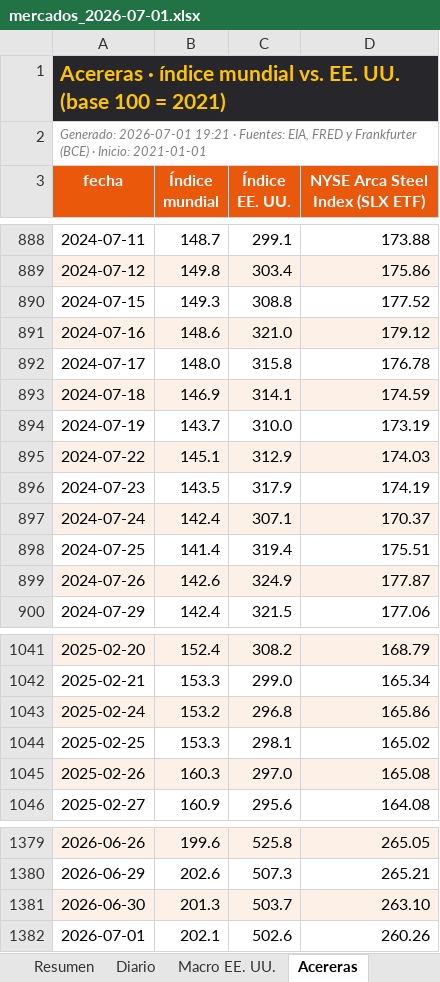
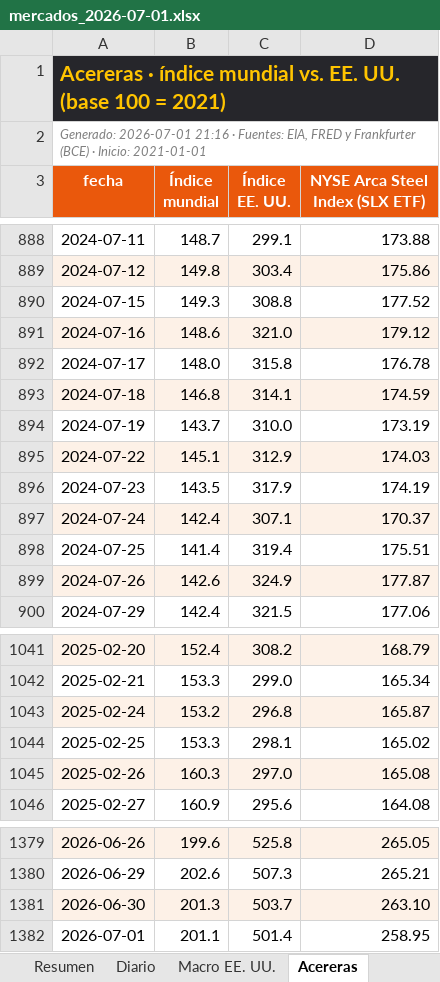
Before and after one commit to benjany2011-sys/Indicators, an Excel workbook: resultados/mercados_2026-07-01.xlsx, sheet Acereras, drawn as a sheet; only a part is shown, gaps mark what is left out; values as stored, in another font and other column widths than the file's, no borders; the diff names each change by its address in the sheet, - before the commit and + after, or states it on an @@ line.

```diff
--- a/resultados/mercados_2026-07-01.xlsx (sheet Acereras)
+++ b/resultados/mercados_2026-07-01.xlsx (sheet Acereras)
-A2 (fecha): Generado: 2026-07-01 19:21 · Fuentes:…
+A2 (fecha): Generado: 2026-07-01 21:16 · Fuentes:…
-B893 (Índice mundial): 146.9
+B893 (Índice mundial): 146.8
-D1043 (NYSE Arca Steel Index (SLX ETF)): 165.86
+D1043 (NYSE Arca Steel Index (SLX ETF)): 165.87
-B1382 (Índice mundial): 202.1
+B1382 (Índice mundial): 201.1
-C1382 (Índice EE. UU.): 502.6
+C1382 (Índice EE. UU.): 501.4
-D1382 (NYSE Arca Steel Index (SLX ETF)): 260.26
+D1382 (NYSE Arca Steel Index (SLX ETF)): 258.95
```
Also changed, not shown: sheet Resumen, sheet Diario, sheet Macro EE. UU., resultados/mercados_reciente.xlsx, 6 other files.
